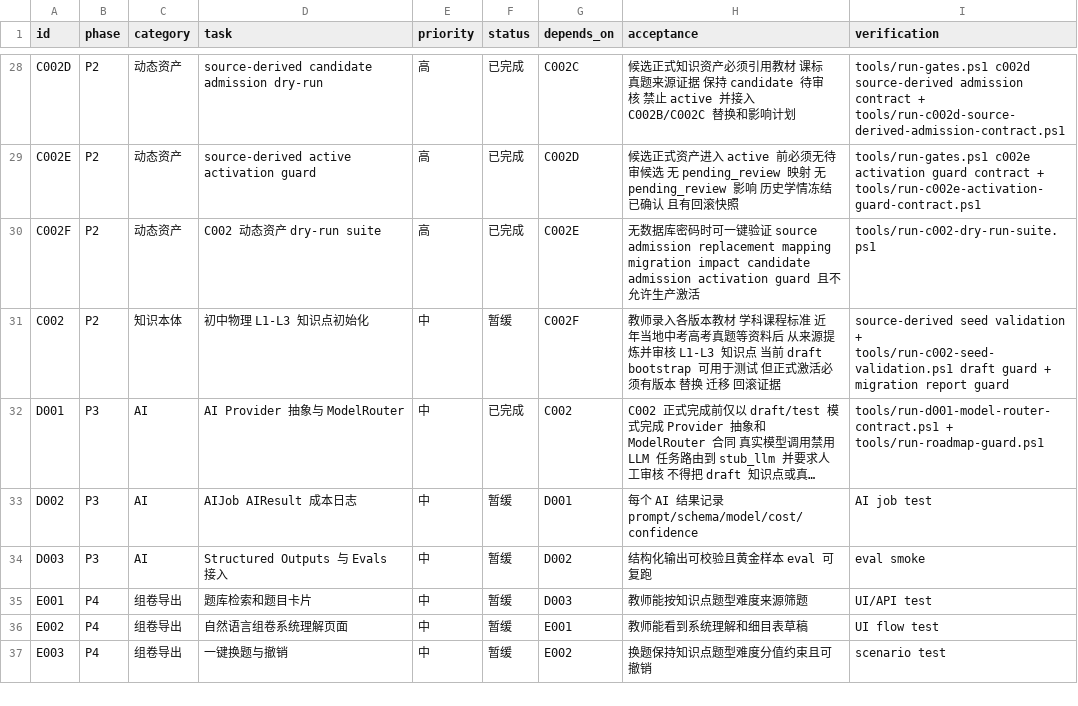
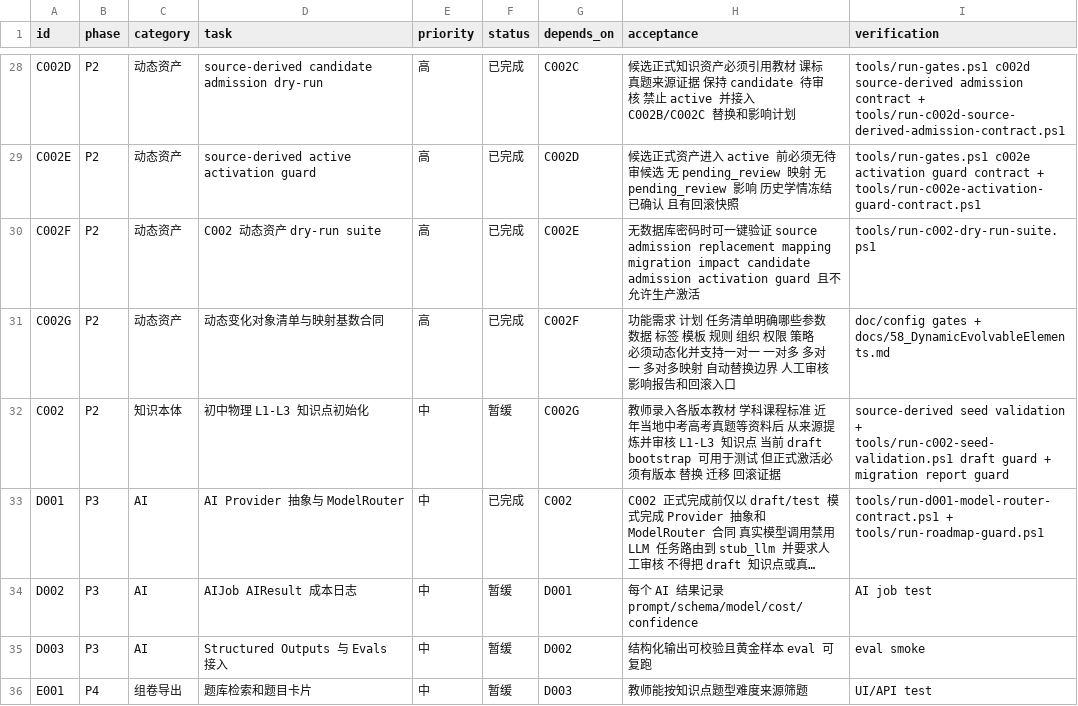
Before and after one commit to sciman-top/k12-question-graph, a CSV file: tasks/backlog.csv, drawn as a sheet; only a part is shown, gaps mark what is left out; the shorter side is filled out with more unchanged rows; long unchanged cells end in …; addresses are those after the commit; the diff names each change by its address in the sheet, - before the commit and + after, or states it on an @@ line.

Commit message:
Document dynamic asset mapping cardinality

```diff
--- a/tasks/backlog.csv
+++ b/tasks/backlog.csv
+row 31: C002G | P2 | 动态资产 | 动态变化对象清单与映射基数合同 | 高 | 已完成 | C002F | 功能需求 计划 任务清单明确哪些参数 数据 标签 模板 规则 组织 权限 策略必须动态化并支持一对一 一对多 多对一 多对多映射 自动替换边界 人工审核 影响报告和回滚入口 | doc/config gates + docs/58_DynamicEvolvableElements.md
-G32 (depends_on): C002F
+G32 (depends_on): C002G
```
Also changed, not shown: 8 other files.
